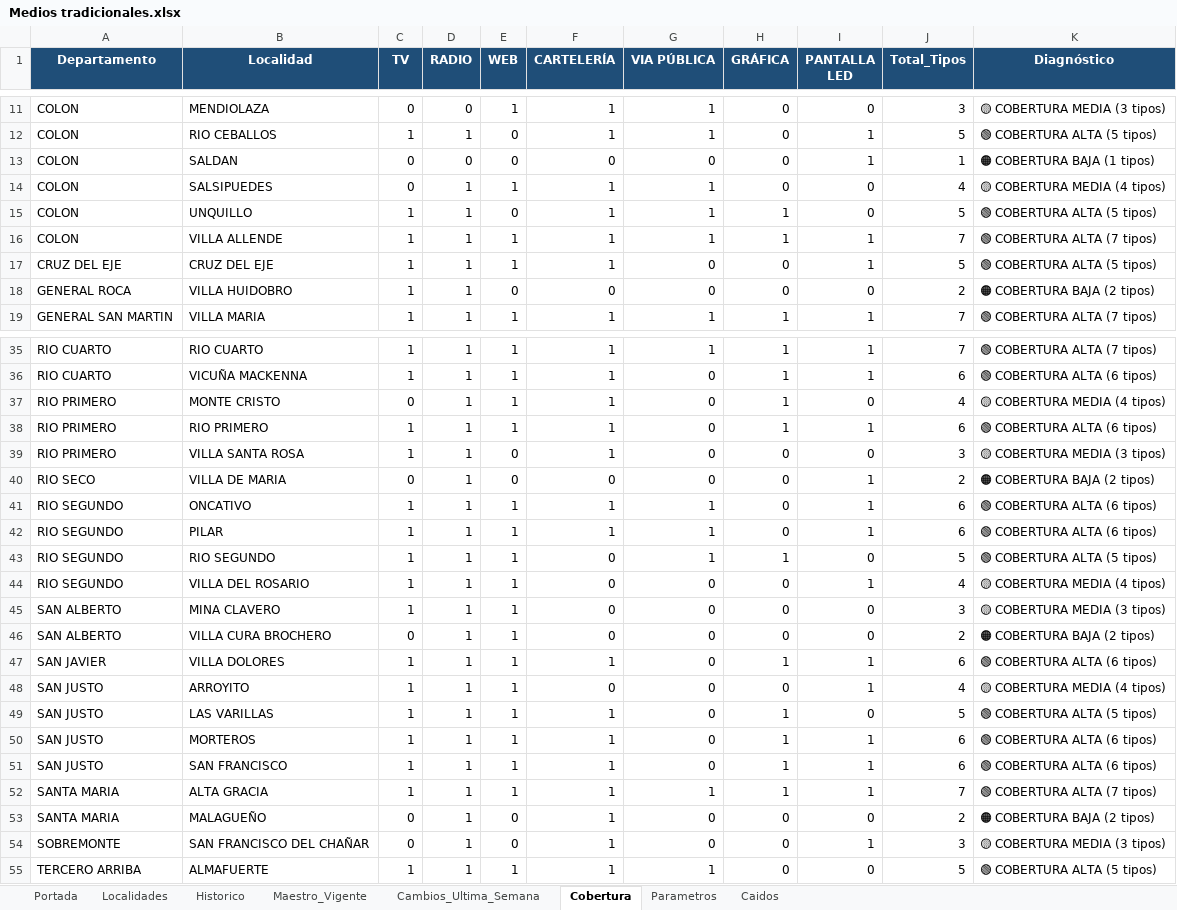
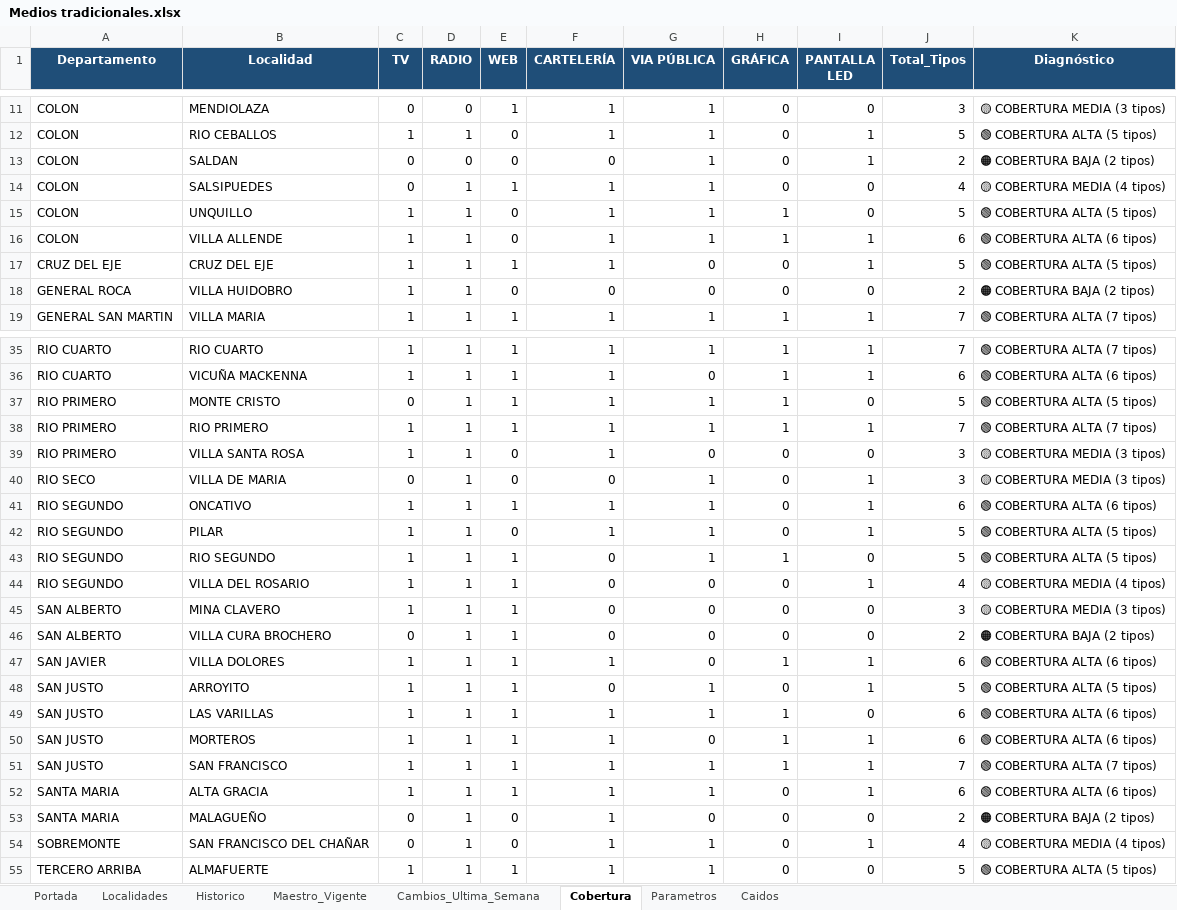
Before and after one commit to tomigaston/comunicacion-provincia, an Excel workbook: Contexto/Medios tradicionales.xlsx, sheet Cobertura, drawn as a sheet; only a part is shown, gaps mark what is left out; values as stored, in another font and other column widths than the file's, no borders; conditional formats not drawn; the diff covers the shown part only; the diff names each change by its address in the sheet, - before the commit and + after, or states it on an @@ line.

```diff
--- a/Contexto/Medios tradicionales.xlsx (sheet Cobertura)
+++ b/Contexto/Medios tradicionales.xlsx (sheet Cobertura)
-G13 (VIA PÚBLICA): 0
+G13 (VIA PÚBLICA): 1
-J13 (Total_Tipos): 1
+J13 (Total_Tipos): 2
-K13 (Diagnóstico): 🟠 COBERTURA BAJA (1 tipos)
+K13 (Diagnóstico): 🟠 COBERTURA BAJA (2 tipos)
-E16 (WEB): 1
+E16 (WEB): 0
-J16 (Total_Tipos): 7
+J16 (Total_Tipos): 6
-K16 (Diagnóstico): 🟢 COBERTURA ALTA (7 tipos)
+K16 (Diagnóstico): 🟢 COBERTURA ALTA (6 tipos)
-G37:G38 (VIA PÚBLICA): 0
+G37:G38 (VIA PÚBLICA): 1
-J37 (Total_Tipos): 4
+J37 (Total_Tipos): 5
-K37 (Diagnóstico): 🟡 COBERTURA MEDIA (4 tipos)
+K37 (Diagnóstico): 🟢 COBERTURA ALTA (5 tipos)
-J38 (Total_Tipos): 6
+J38 (Total_Tipos): 7
-K38 (Diagnóstico): 🟢 COBERTURA ALTA (6 tipos)
+K38 (Diagnóstico): 🟢 COBERTURA ALTA (7 tipos)
-G40 (VIA PÚBLICA): 0
+G40 (VIA PÚBLICA): 1
-J40 (Total_Tipos): 2
+J40 (Total_Tipos): 3
-K40 (Diagnóstico): 🟠 COBERTURA BAJA (2 tipos)
+K40 (Diagnóstico): 🟡 COBERTURA MEDIA (3 tipos)
-E42 (WEB): 1
+E42 (WEB): 0
-J42 (Total_Tipos): 6
+J42 (Total_Tipos): 5
-K42 (Diagnóstico): 🟢 COBERTURA ALTA (6 tipos)
+K42 (Diagnóstico): 🟢 COBERTURA ALTA (5 tipos)
-G48:G49 (VIA PÚBLICA): 0
+G48:G49 (VIA PÚBLICA): 1
-J48 (Total_Tipos): 4
+J48 (Total_Tipos): 5
-K48 (Diagnóstico): 🟡 COBERTURA MEDIA (4 tipos)
+K48 (Diagnóstico): 🟢 COBERTURA ALTA (5 tipos)
-J49 (Total_Tipos): 5
+J49 (Total_Tipos): 6
-K49 (Diagnóstico): 🟢 COBERTURA ALTA (5 tipos)
+K49 (Diagnóstico): 🟢 COBERTURA ALTA (6 tipos)
-G51 (VIA PÚBLICA): 0
+G51 (VIA PÚBLICA): 1
-J51 (Total_Tipos): 6
+J51 (Total_Tipos): 7
-K51 (Diagnóstico): 🟢 COBERTURA ALTA (6 tipos)
+K51 (Diagnóstico): 🟢 COBERTURA ALTA (7 tipos)
-H52 (GRÁFICA): 1
+H52 (GRÁFICA): 0
-J52 (Total_Tipos): 7
+J52 (Total_Tipos): 6
-K52 (Diagnóstico): 🟢 COBERTURA ALTA (7 tipos)
+K52 (Diagnóstico): 🟢 COBERTURA ALTA (6 tipos)
-G54 (VIA PÚBLICA): 0
+G54 (VIA PÚBLICA): 1
-J54 (Total_Tipos): 3
+J54 (Total_Tipos): 4
-K54 (Diagnóstico): 🟡 COBERTURA MEDIA (3 tipos)
+K54 (Diagnóstico): 🟡 COBERTURA MEDIA (4 tipos)
```
Also changed, not shown: 8 edited cells elsewhere in this sheet, sheet Maestro_Vigente, sheet Historico, sheet Cambios_Ultima_Semana, sheet Caidos, 9 other files.
